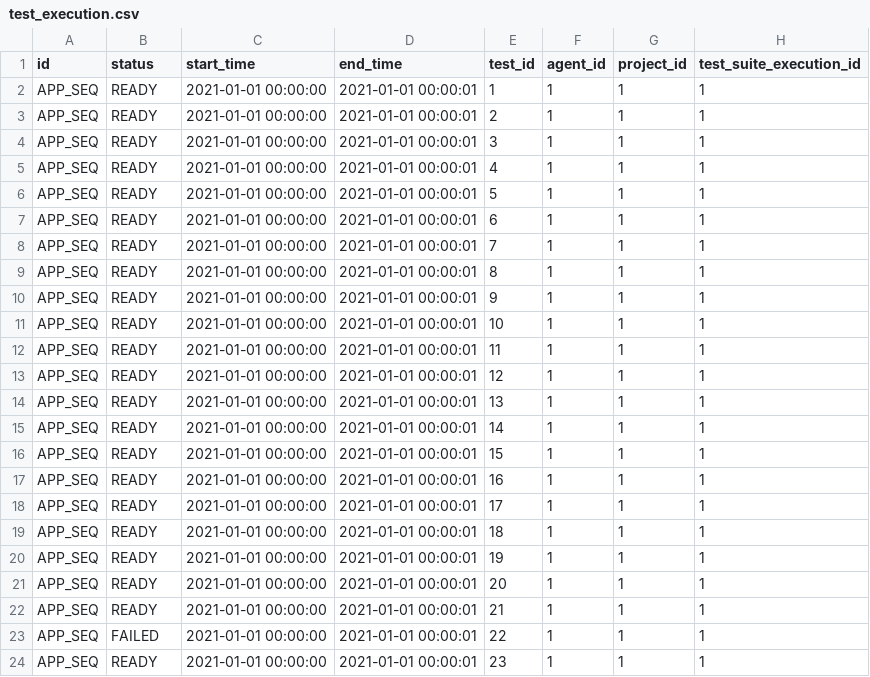
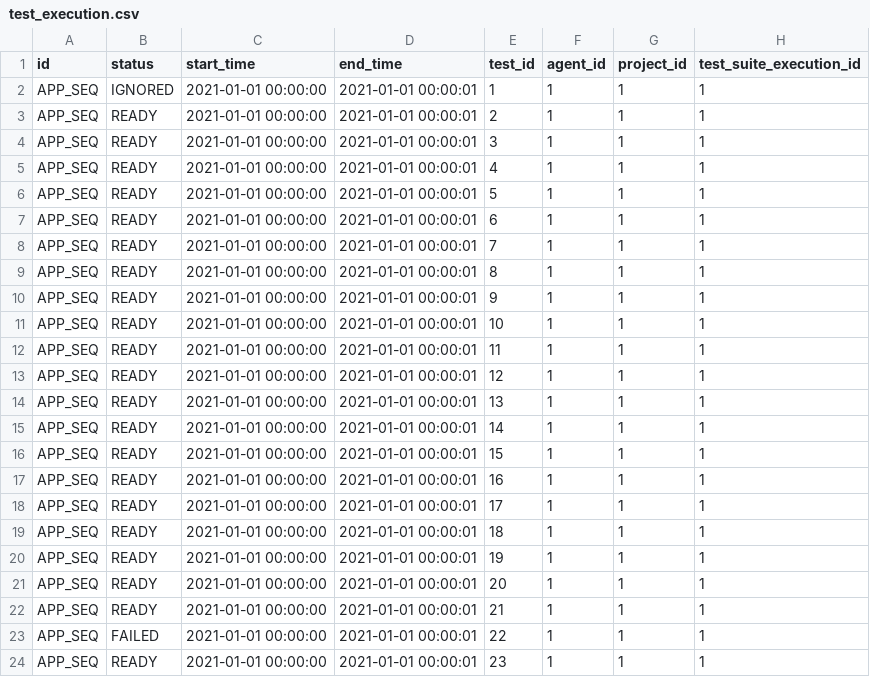
Before and after one commit to saveourtool/save-cloud, a CSV file: db/changelog/v-1/sqlRequests/test_execution.csv, drawn as a sheet.

```diff
--- a/db/changelog/v-1/sqlRequests/test_execution.csv
+++ b/db/changelog/v-1/sqlRequests/test_execution.csv
@@ -1,3 +1,3 @@
 id;status;start_time;end_time;test_id;agent_id;project_id;test_suite_execution_id
-"APP_SEQ";"READY";"2021-01-01 00:00:00";"2021-01-01 00:00:01";"1";1;1;1
+"APP_SEQ";"IGNORED";"2021-01-01 00:00:00";"2021-01-01 00:00:01";"1";1;1;1
 "APP_SEQ";"READY";"2021-01-01 00:00:00";"2021-01-01 00:00:01";"2";1;1;1
```
Also changed, not shown: db/changelog/v-1/sqlRequests/test.csv, 1 other file.
